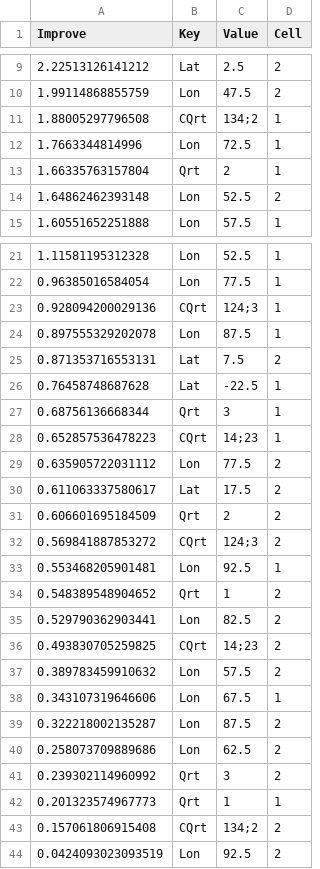
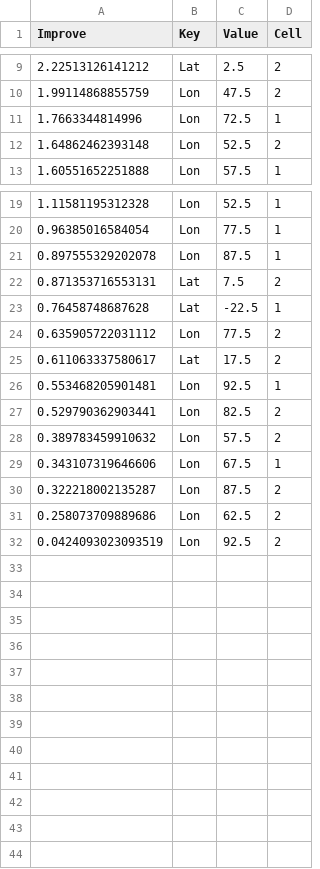
Before and after one commit to HaikunXu/FishFreqTree, a CSV file: demo/111/split2.csv, drawn as a sheet; only a part is shown, gaps mark what is left out; the diff names each change by its address in the sheet, - before the commit and + after, or states it on an @@ line.

```diff
--- a/demo/111/split2.csv
+++ b/demo/111/split2.csv
-row 11: 1.88005297796508 | CQrt | 134;2 | 1
-row 13: 1.66335763157804 | Qrt | 2 | 1
-row 23: 0.928094200029136 | CQrt | 124;3 | 1
-row 27: 0.68756136668344 | Qrt | 3 | 1
-row 28: 0.652857536478223 | CQrt | 14;23 | 1
-row 31: 0.606601695184509 | Qrt | 2 | 2
-row 32: 0.569841887853272 | CQrt | 124;3 | 2
-row 34: 0.548389548904652 | Qrt | 1 | 2
-row 36: 0.493830705259825 | CQrt | 14;23 | 2
-row 41: 0.239302114960992 | Qrt | 3 | 2
-row 42: 0.201323574967773 | Qrt | 1 | 1
-row 43: 0.157061806915408 | CQrt | 134;2 | 2
```
Also changed, not shown: demo/111/split3.csv, demo/121/split2.csv, 13 other files.
